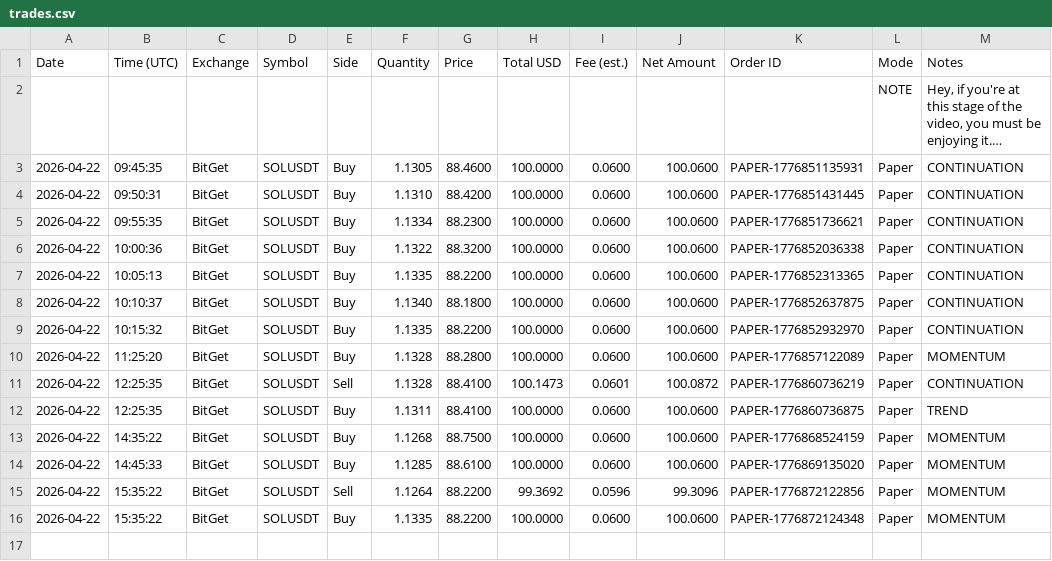
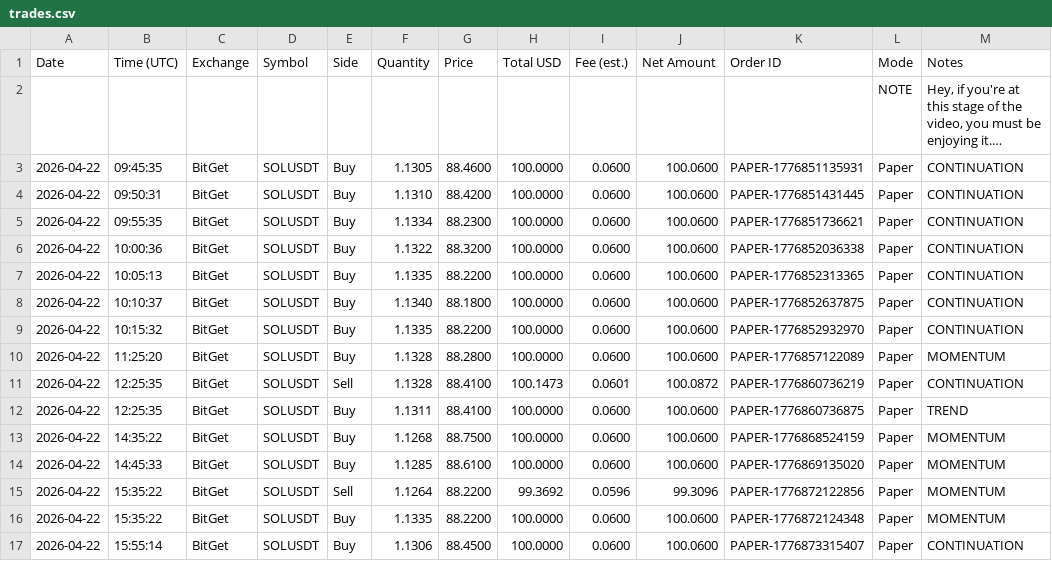
Before and after one commit to linuxdls14-prog/jackson-video-resources-claude-tradingview-mcp-trading, a CSV file: trades.csv, drawn as a sheet; long unchanged cells end in …; the diff names each change by its address in the sheet, - before the commit and + after, or states it on an @@ line.

Commit message:
state: trades.csv 2026-04-22T15:55

```diff
--- a/trades.csv
+++ b/trades.csv
+row 17: 2026-04-22 | 15:55:14 | BitGet | SOLUSDT | Buy | 1.1306 | 88.4500 | 100.0000 | 0.0600 | 100.0600 | PAPER-1776873315407 | Paper | CONTINUATION
```
